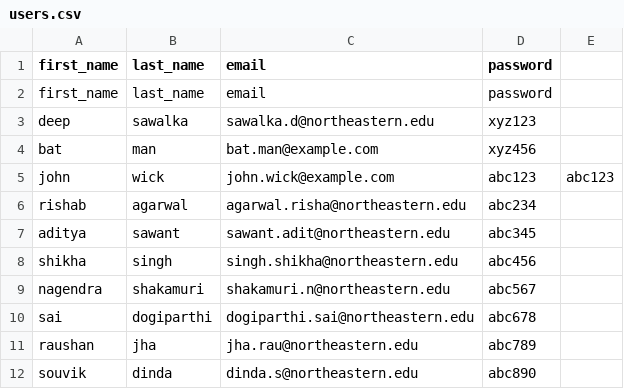
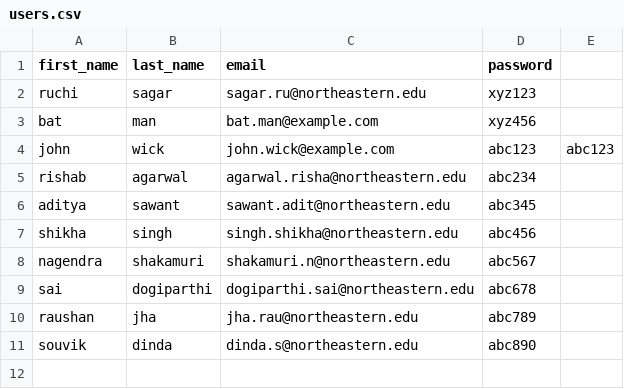
Before and after one commit to RuchiSagar002655548/webapp, a CSV file: users.csv, drawn as a sheet.

Commit message:
update files

```diff
--- a/users.csv
+++ b/users.csv
@@ -1,4 +1,3 @@
 first_name,last_name,email,password
-first_name,last_name,email,password
-deep,sawalka,sawalka.d@northeastern.edu,xyz123
+ruchi,sagar,sagar.ru@northeastern.edu,xyz123
 bat,man,bat.man@example.com,xyz456
```
